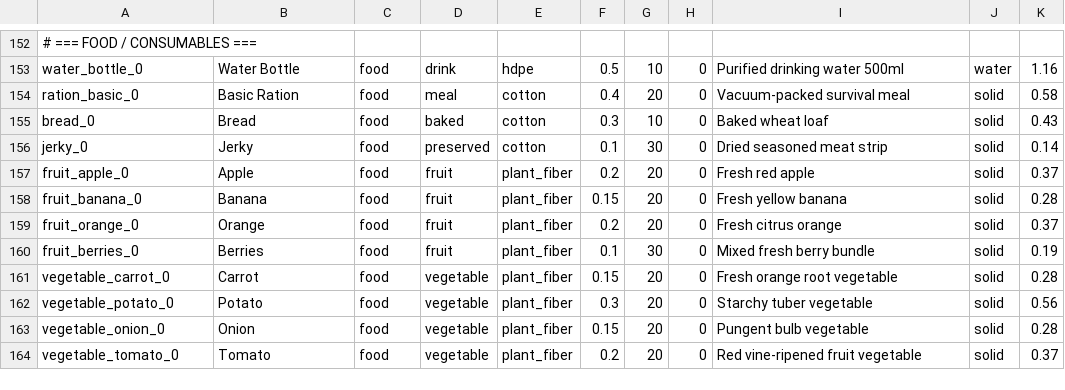
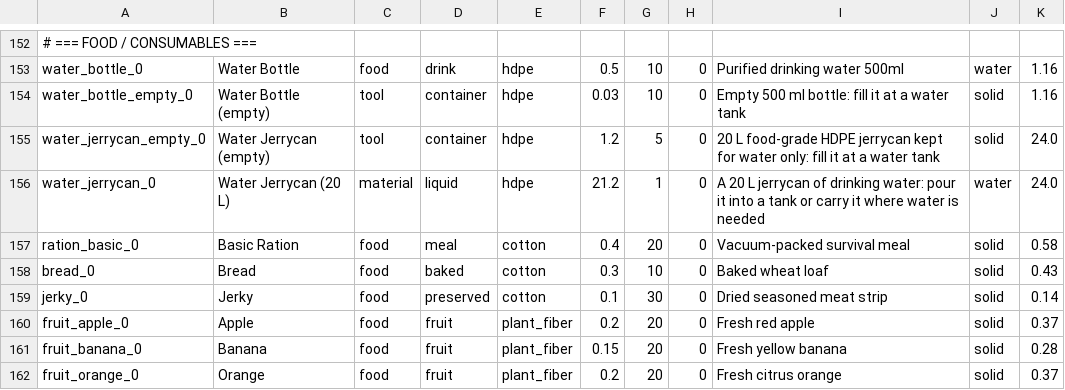
Before and after one commit to Shaostoul/Humanity, a CSV file: data/items.csv, drawn as a sheet; only a part is shown, gaps mark what is left out; the shorter side is filled out with more unchanged rows; the diff names each change by its address in the sheet, - before the commit and + after, or states it on an @@ line.

```diff
--- a/data/items.csv
+++ b/data/items.csv
+row 154: water_bottle_empty_0 | Water Bottle (empty) | tool | container | hdpe | 0.03 | 10 | 0 | Empty 500 ml bottle: fill it at a water tank | solid | 1.16
+row 155: water_jerrycan_empty_0 | Water Jerrycan (empty) | tool | container | hdpe | 1.2 | 5 | 0 | 20 L food-grade HDPE jerrycan kept for water only: fill it at a water tank | solid | 24.0
+row 156: water_jerrycan_0 | Water Jerrycan (20 L) | material | liquid | hdpe | 21.2 | 1 | 0 | A 20 L jerrycan of drinking water: pour it into a tank or carry it where water is needed | water | 24.0
```
Also changed, not shown: 26 other files.
